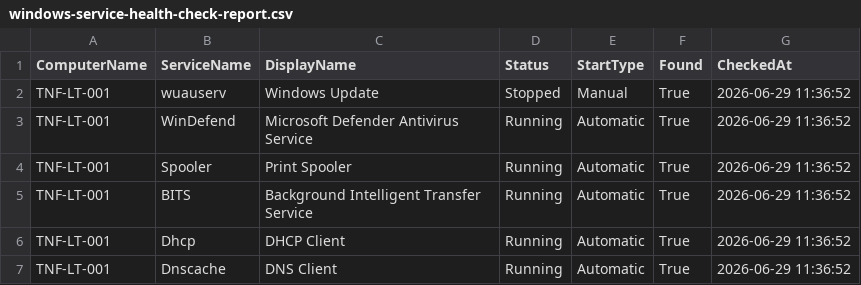
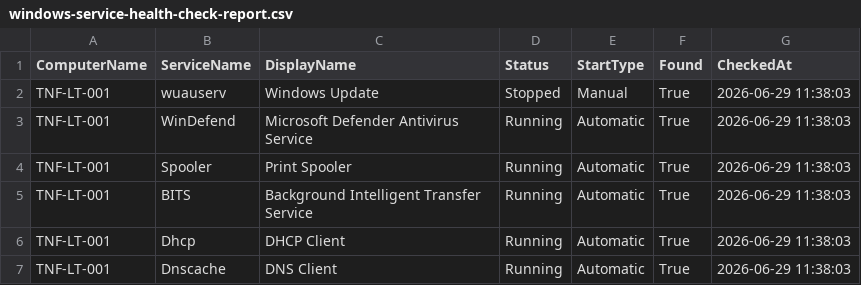
Before and after one commit to xDarkN/it-automation-scripts, a CSV file: output-samples/windows-service-health-check-report.csv, drawn as a sheet.

Commit message:
Add Windows service health check script

```diff
--- a/output-samples/windows-service-health-check-report.csv
+++ b/output-samples/windows-service-health-check-report.csv
@@ -1,7 +1,7 @@
 "ComputerName","ServiceName","DisplayName","Status","StartType","Found","CheckedAt"
-"TNF-LT-001","wuauserv","Windows Update","Stopped","Manual","True","2026-06-29 11:36:52"
-"TNF-LT-001","WinDefend","Microsoft Defender Antivirus Service","Running","Automatic","True","2026-06-29 11:36:52"
-"TNF-LT-001","Spooler","Print Spooler","Running","Automatic","True","2026-06-29 11:36:52"
-"TNF-LT-001","BITS","Background Intelligent Transfer Service","Running","Automatic","True","2026-06-29 11:36:52"
-"TNF-LT-001","Dhcp","DHCP Client","Running","Automatic","True","2026-06-29 11:36:52"
-"TNF-LT-001","Dnscache","DNS Client","Running","Automatic","True","2026-06-29 11:36:52"
+"TNF-LT-001","wuauserv","Windows Update","Stopped","Manual","True","2026-06-29 11:38:03"
+"TNF-LT-001","WinDefend","Microsoft Defender Antivirus Service","Running","Automatic","True","2026-06-29 11:38:03"
+"TNF-LT-001","Spooler","Print Spooler","Running","Automatic","True","2026-06-29 11:38:03"
+"TNF-LT-001","BITS","Background Intelligent Transfer Service","Running","Automatic","True","2026-06-29 11:38:03"
+"TNF-LT-001","Dhcp","DHCP Client","Running","Automatic","True","2026-06-29 11:38:03"
+"TNF-LT-001","Dnscache","DNS Client","Running","Automatic","True","2026-06-29 11:38:03"
```
Also changed, not shown: 1 other file.
